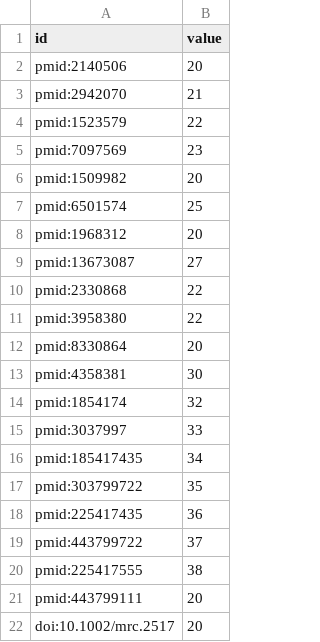
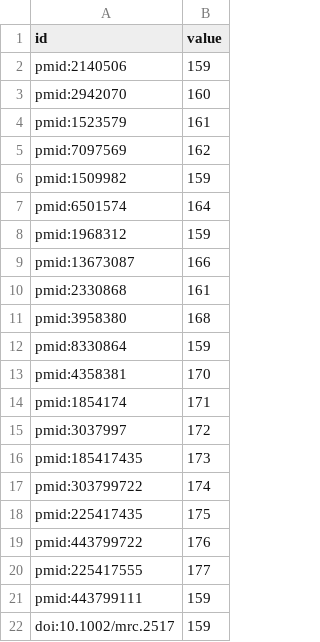
Before and after one commit to ariannamorettj/index, a CSV file: index/mapping_global/metaidmapping.csv, drawn as a sheet.

Commit message:
final update of mapping.py and all related files
fixes:
- new metaid assignation at each code run, even for already processed ids
- duplicated triples added both to the addition and to the deletion file
- bug fixed: #check presence of multiple ids for the same publication (cited) --> if cited in row["id"] or cited in row["value"]. Before the second "cited in" was "citing in", which led to repeated errors and misassociations.

Note: some of the mapping files contain fake data, created for testing the right functioning of the process.

```diff
--- a/index/mapping_global/metaidmapping.csv
+++ b/index/mapping_global/metaidmapping.csv
@@ -1,22 +1,22 @@
 id,value
-pmid:2140506,20
-pmid:2942070,21
-pmid:1523579,22
-pmid:7097569,23
-pmid:1509982,20
-pmid:6501574,25
-pmid:1968312,20
-pmid:13673087,27
-pmid:2330868,22
-pmid:3958380,22
-pmid:8330864,20
-pmid:4358381,30
-pmid:1854174,32
-pmid:3037997,33
-pmid:185417435,34
-pmid:303799722,35
-pmid:225417435,36
-pmid:443799722,37
-pmid:225417555,38
-pmid:443799111,20
-doi:10.1002/mrc.2517,20
+pmid:2140506,159
+pmid:2942070,160
+pmid:1523579,161
+pmid:7097569,162
+pmid:1509982,159
+pmid:6501574,164
+pmid:1968312,159
+pmid:13673087,166
+pmid:2330868,161
+pmid:3958380,168
+pmid:8330864,159
+pmid:4358381,170
+pmid:1854174,171
+pmid:3037997,172
+pmid:185417435,173
+pmid:303799722,174
+pmid:225417435,175
+pmid:443799722,176
+pmid:225417555,177
+pmid:443799111,159
+doi:10.1002/mrc.2517,159
```
Also changed, not shown: 7 other files.
